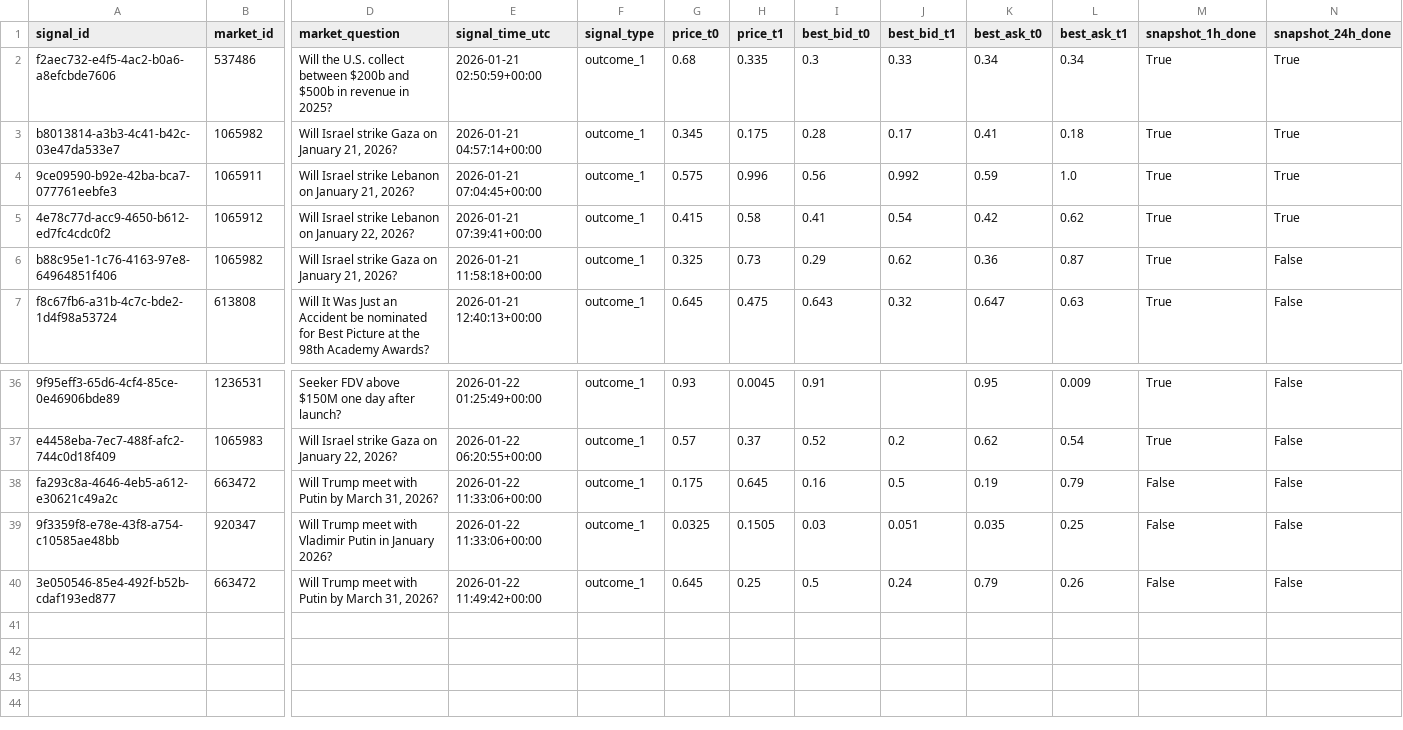
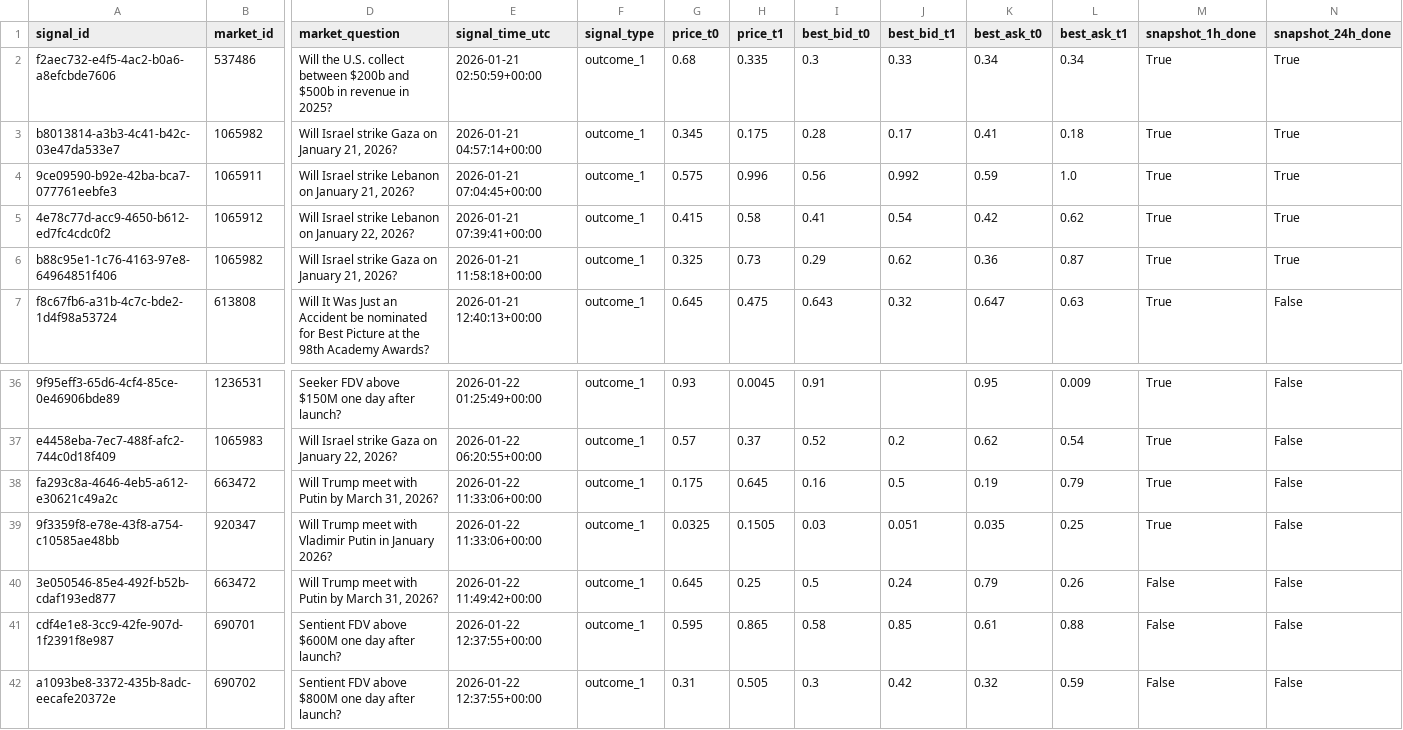
Before and after one commit to arshak-avagyan/fetch_data_test_repo, a CSV file: data/signals.csv, drawn as a sheet; only a part is shown, gaps mark what is left out; rows hold the shown columns only; the diff names each change by its address in the sheet, - before the commit and + after, or states it on an @@ line.

Commit message:
Workflow Run
Files changed:
M	data/market_change.csv
M	data/polymarket_flat_markets_t0.csv
M	data/polymarket_flat_markets_t1.csv
M	data/signals.csv
M	data/signals_merged.csv
M	data/signals_snapshots.csv

```diff
--- a/data/signals.csv
+++ b/data/signals.csv
-N6 (snapshot_24h_done): False
+N6 (snapshot_24h_done): True
-M38:M39 (snapshot_1h_done): False
+M38:M39 (snapshot_1h_done): True
+row 41: cdf4e1e8-3cc9-42fe-907d-1f2391f8e987 | 690701 | Sentient FDV above $600M one day after launch? | 2026-01-22 12:37:55+00:00 | outcome_1 | 0.595 | 0.865 | 0.58 | 0.85 | 0.61 | 0.88 | False | False
+row 42: a1093be8-3372-435b-8adc-eecafe20372e | 690702 | Sentient FDV above $800M one day after launch? | 2026-01-22 12:37:55+00:00 | outcome_1 | 0.31 | 0.505 | 0.3 | 0.42 | 0.32 | 0.59 | False | False
```
Also changed, not shown: data/signals_merged.csv, data/signals_snapshots.csv, 1 other file.
